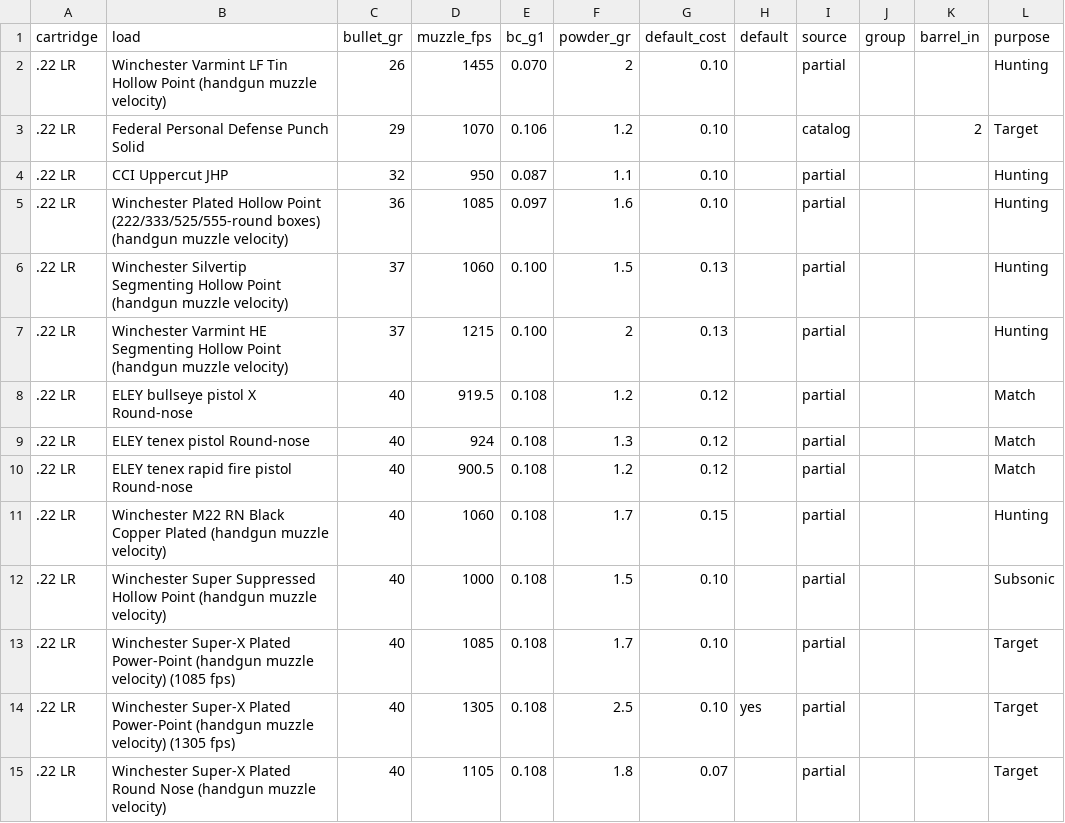
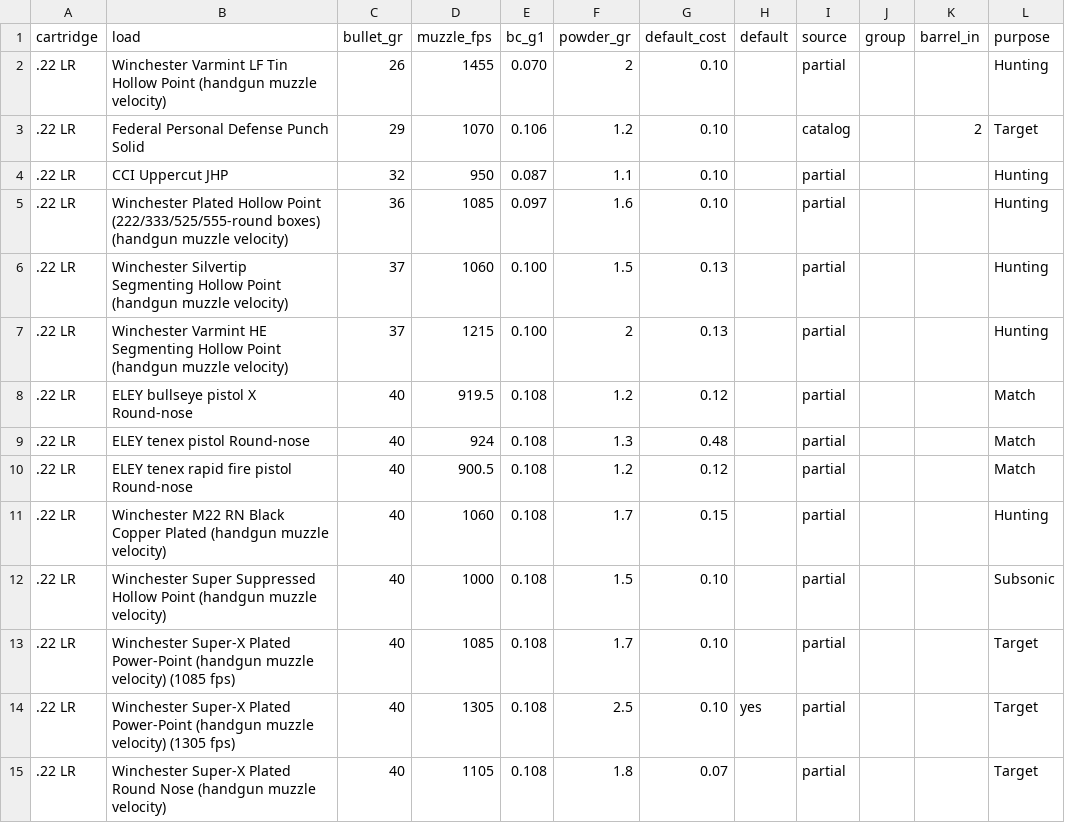
Before and after one commit to mrakz03/Load-Lore, a CSV file: data/loads_handgun.csv, drawn as a sheet; only a part is shown.

```diff
--- a/data/loads_handgun.csv
+++ b/data/loads_handgun.csv
@@ -8,3 +8,3 @@ cartridge,load,bullet_gr,muzzle_fps,bc_g1,powder_gr,default_cost,default,source,
 .22 LR,ELEY bullseye pistol X Round-nose,40,919.5,0.108,1.2,0.12,,partial,,,Match
-.22 LR,ELEY tenex pistol Round-nose,40,924,0.108,1.3,0.12,,partial,,,Match
+.22 LR,ELEY tenex pistol Round-nose,40,924,0.108,1.3,0.48,,partial,,,Match
 .22 LR,ELEY tenex rapid fire pistol Round-nose,40,900.5,0.108,1.2,0.12,,partial,,,Match
```
Also changed, not shown: data/bullets.csv, data/loads_centerfire_rifle.csv, 3 other files.
